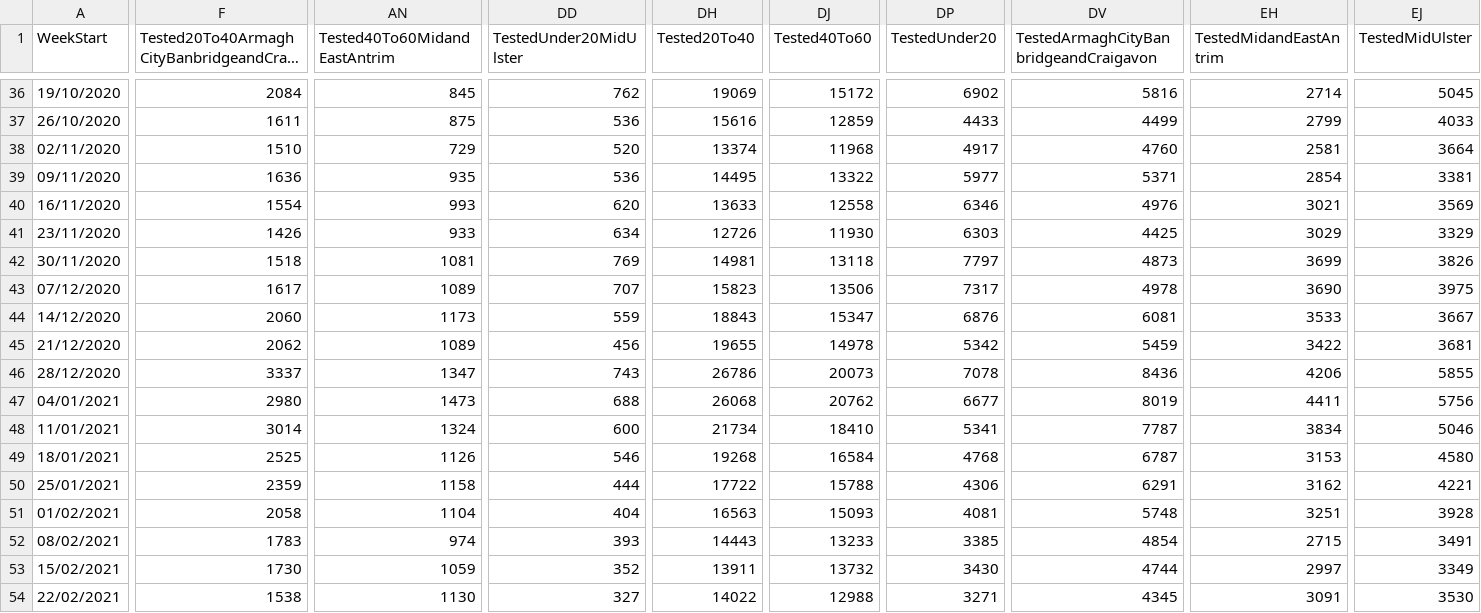
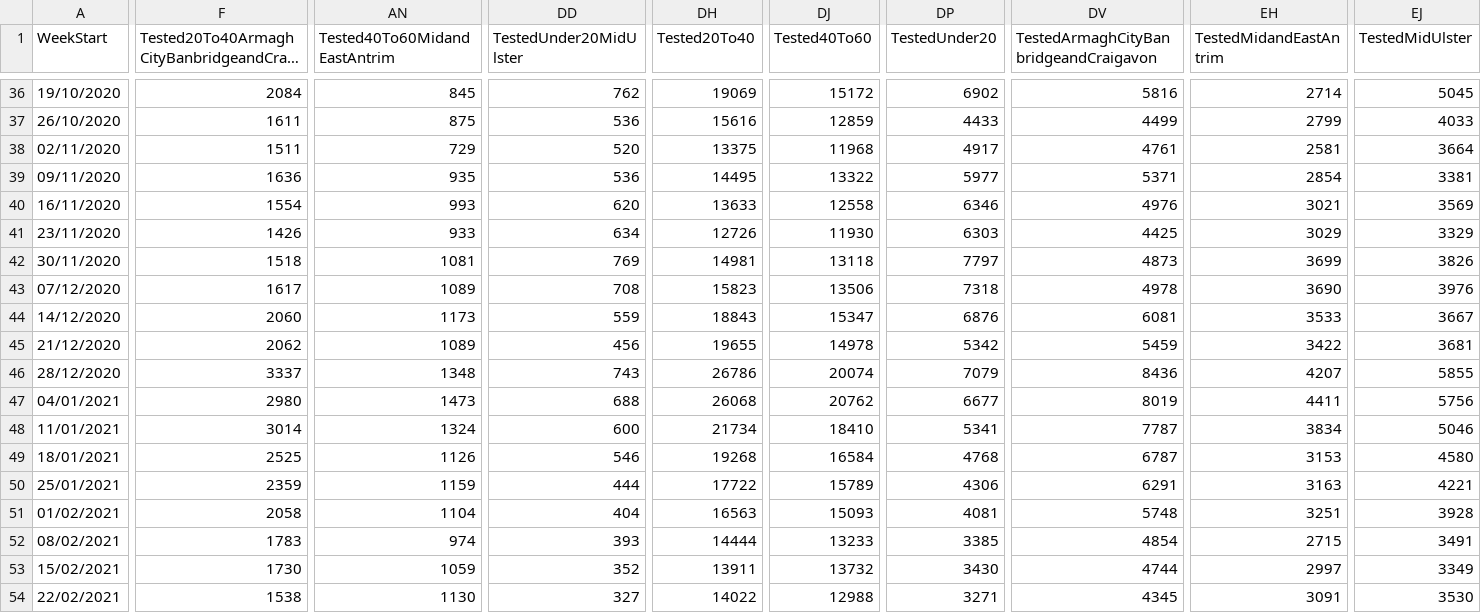
Before and after one commit to CatsAgainstCovid/IrelandCovidData, a CSV file: Outputs/NIDailyReports/NorthenIrelandWeekly.csv, drawn as a sheet; only a part is shown, gaps mark what is left out; long unchanged cells end in …; the diff covers the shown part only; the diff names each change by its address in the sheet, - before the commit and + after, or states it on an @@ line.

```diff
--- a/Outputs/NIDailyReports/NorthenIrelandWeekly.csv
+++ b/Outputs/NIDailyReports/NorthenIrelandWeekly.csv
-F38: 1510
+F38: 1511
-DH38 (Tested20To40): 13374
+DH38 (Tested20To40): 13375
-DV38: 4760
+DV38: 4761
-DD43 (TestedUnder20MidUlster): 707
+DD43 (TestedUnder20MidUlster): 708
-DP43 (TestedUnder20): 7317
+DP43 (TestedUnder20): 7318
-EJ43 (TestedMidUlster): 3975
+EJ43 (TestedMidUlster): 3976
-AN46 (Tested40To60MidandEastAntrim): 1347
+AN46 (Tested40To60MidandEastAntrim): 1348
-DJ46 (Tested40To60): 20073
+DJ46 (Tested40To60): 20074
-DP46 (TestedUnder20): 7078
+DP46 (TestedUnder20): 7079
-EH46 (TestedMidandEastAntrim): 4206
+EH46 (TestedMidandEastAntrim): 4207
-AN50 (Tested40To60MidandEastAntrim): 1158
+AN50 (Tested40To60MidandEastAntrim): 1159
-DJ50 (Tested40To60): 15788
+DJ50 (Tested40To60): 15789
-EH50 (TestedMidandEastAntrim): 3162
+EH50 (TestedMidandEastAntrim): 3163
-DH52 (Tested20To40): 14443
+DH52 (Tested20To40): 14444
```
Also changed, not shown: 78 edited cells elsewhere in this file.
